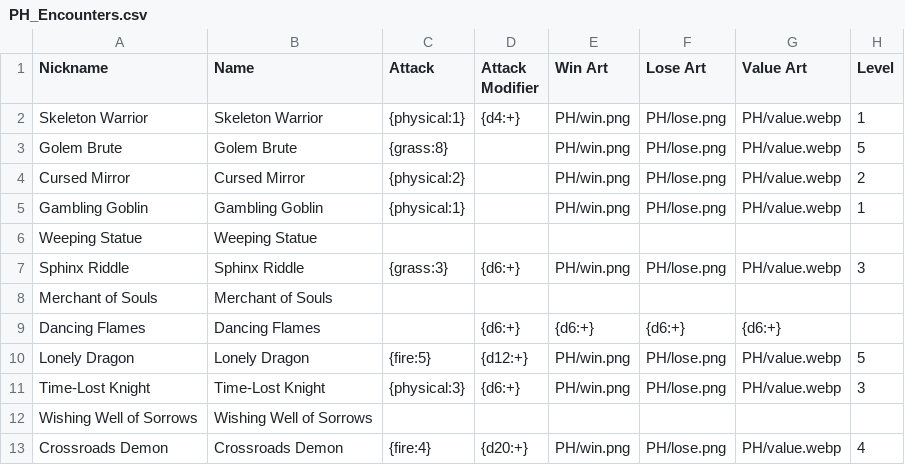
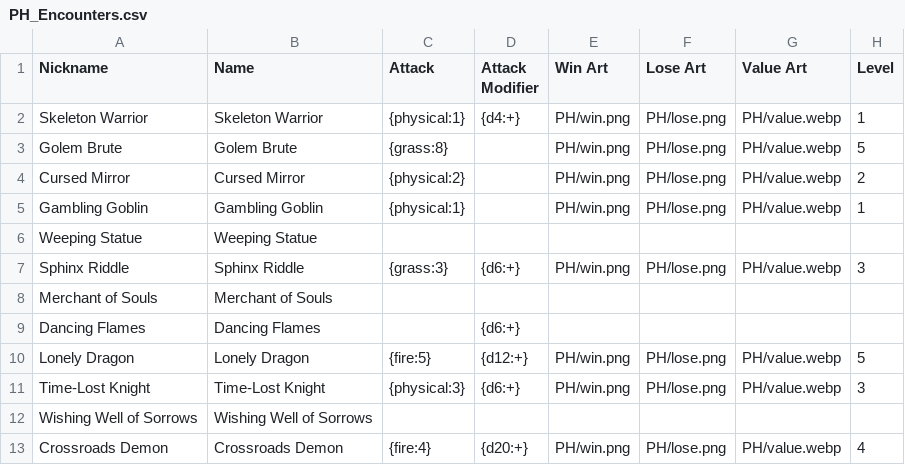
Before and after one commit to maximumsproductions/board-game-vault, a CSV file: csv/ProjectHappy/PH_Encounters.csv, drawn as a sheet; only a part is shown; the diff names each change by its address in the sheet, - before the commit and + after, or states it on an @@ line.

```diff
--- a/csv/ProjectHappy/PH_Encounters.csv
+++ b/csv/ProjectHappy/PH_Encounters.csv
-E9 (Win Art): {d6:+}
+E9 (Win Art): (empty)
-F9 (Lose Art): {d6:+}
+F9 (Lose Art): (empty)
-G9 (Value Art): {d6:+}
+G9 (Value Art): (empty)
```
